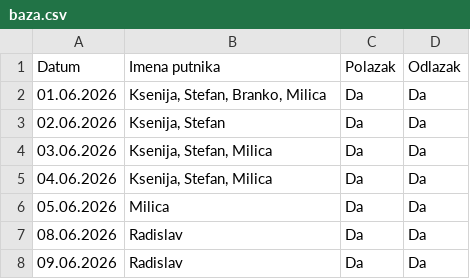
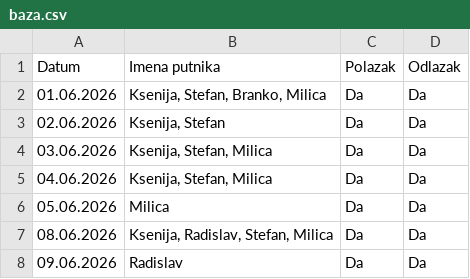
Before and after one commit to GeorgeTheGallant/TravelMB, a CSV file: baza.csv, drawn as a sheet.

Commit message:
Automatsko osvežavanje baze putnika

```diff
--- a/baza.csv
+++ b/baza.csv
@@ -6,3 +6,3 @@ Datum,Imena putnika,Polazak,Odlazak
 05.06.2026,Milica,Da,Da
-08.06.2026,Radislav,Da,Da
+08.06.2026,"Ksenija, Radislav, Stefan, Milica",Da,Da
 09.06.2026,Radislav,Da,Da
```
